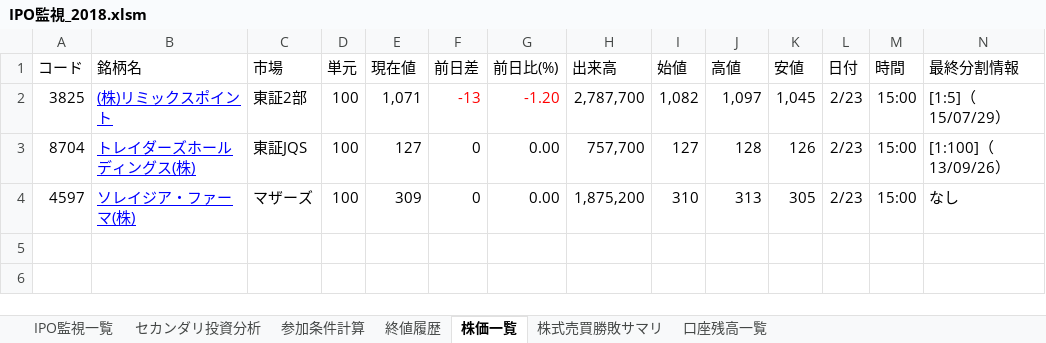
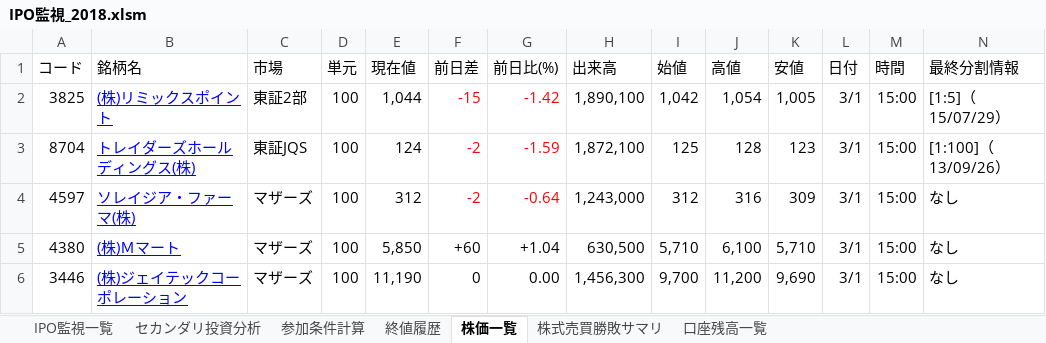
Before and after one commit to tarookyu/IPO, an Excel workbook: IPO監視_2018.xlsm, sheet 株価一覧, drawn as a sheet; values as stored, in another font and other column widths than the file's, no borders; charts and pictures not drawn; the diff names each change by its address in the sheet, - before the commit and + after, or states it on an @@ line.

```diff
--- a/IPO監視_2018.xlsm (sheet 株価一覧)
+++ b/IPO監視_2018.xlsm (sheet 株価一覧)
-E2 (現在値): 1,071
+E2 (現在値): 1,044
-F2 (前日差): -13
+F2 (前日差): -15
-G2 (前日比(%)): -1.20
+G2 (前日比(%)): -1.42
-H2 (出来高): 2,787,700
+H2 (出来高): 1,890,100
-I2 (始値): 1,082
+I2 (始値): 1,042
-J2 (高値): 1,097
+J2 (高値): 1,054
-K2 (安値): 1,045
+K2 (安値): 1,005
-L2:L4 (日付): 2/23
+L2:L4 (日付): 3/1
-E3 (現在値): 127
+E3 (現在値): 124
-F3:F4 (前日差): 0
+F3:F4 (前日差): -2
-F3:G4 text colour: black
+F3:G4 text colour: #FF0000
-G3 (前日比(%)): 0.00
+G3 (前日比(%)): -1.59
-H3 (出来高): 757,700
+H3 (出来高): 1,872,100
-I3 (始値): 127
+I3 (始値): 125
-K3 (安値): 126
+K3 (安値): 123
-E4 (現在値): 309
+E4 (現在値): 312
-G4 (前日比(%)): 0.00
+G4 (前日比(%)): -0.64
-H4 (出来高): 1,875,200
+H4 (出来高): 1,243,000
-I4 (始値): 310
+I4 (始値): 312
-J4 (高値): 313
+J4 (高値): 316
-K4 (安値): 305
+K4 (安値): 309
+row 5: 4380 | (株)Ｍマート | マザーズ | 100 | 5,850 | +60 | +1.04 | 630,500 | 5,710 | 6,100 | 5,710 | 3/1 | 15:00 | なし
+row 6: 3446 | (株)ジェイテックコーポレーション | マザーズ | 100 | 11,190 | 0 | 0.00 | 1,456,300 | 9,700 | 11,200 | 9,690 | 3/1 | 15:00 | なし
```
Also changed, not shown: sheet 参加条件計算, sheet 終値履歴, sheet 口座残高一覧, sheet セカンダリ投資分析, sheet IPO監視一覧, sheet 株式売買勝敗サマリ, formulas that keep their value, hidden cells, charts or pictures, いろいろ考え.xlsx.
